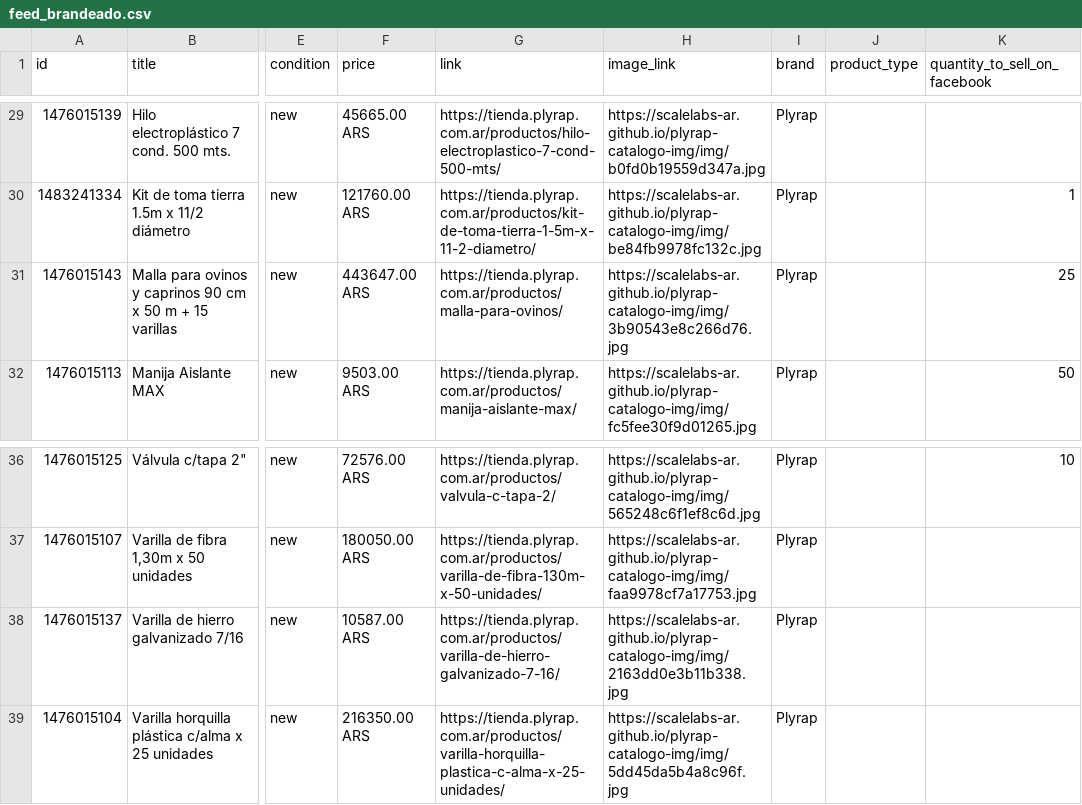
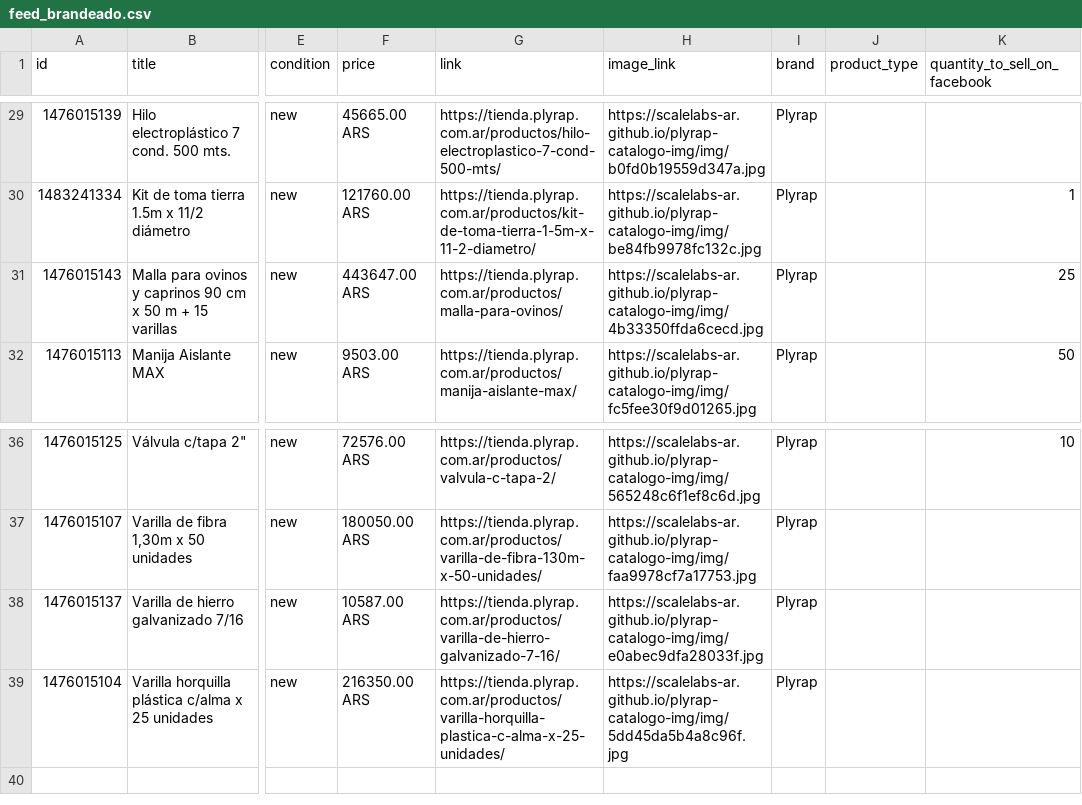
Before and after one commit to ScaleLabs-ar/plyrap-catalogo-img, a CSV file: feed_brandeado.csv, drawn as a sheet; only a part is shown, gaps mark what is left out; the diff names each change by its address in the sheet, - before the commit and + after, or states it on an @@ line.

```diff
--- a/feed_brandeado.csv
+++ b/feed_brandeado.csv
-H31 (image_link): https://scalelabs-ar.github.io/plyrap-catalogo-img/img/3b90543e8c266d76.jpg
+H31 (image_link): https://scalelabs-ar.github.io/plyrap-catalogo-img/img/4b33350ffda6cecd.jpg
-H38 (image_link): https://scalelabs-ar.github.io/plyrap-catalogo-img/img/2163dd0e3b11b338.jpg
+H38 (image_link): https://scalelabs-ar.github.io/plyrap-catalogo-img/img/e0abec9dfa28033f.jpg
```
Also changed, not shown: 3 other files.
